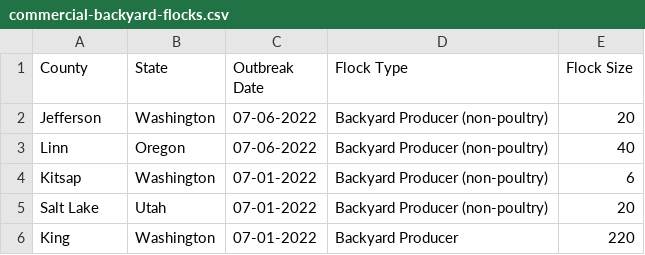
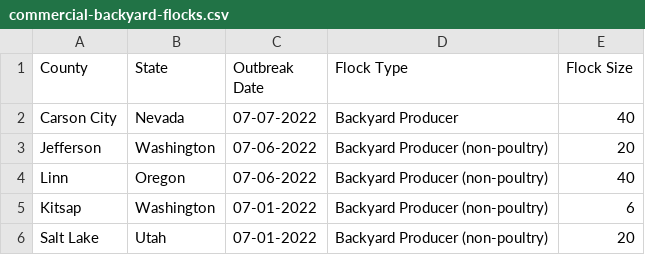
Before and after one commit to simonw/scrape-us-avian-flu, a CSV file: commercial-backyard-flocks.csv, drawn as a sheet; only a part is shown; the shorter side is filled out with more unchanged rows.

```diff
--- a/commercial-backyard-flocks.csv
+++ b/commercial-backyard-flocks.csv
@@ -1,2 +1,3 @@
 "County","State","Outbreak Date","Flock Type","Flock Size"
+"Carson City","Nevada","07-07-2022","Backyard Producer","40"
 "Jefferson","Washington","07-06-2022","Backyard Producer (non-poultry)","20"
```
